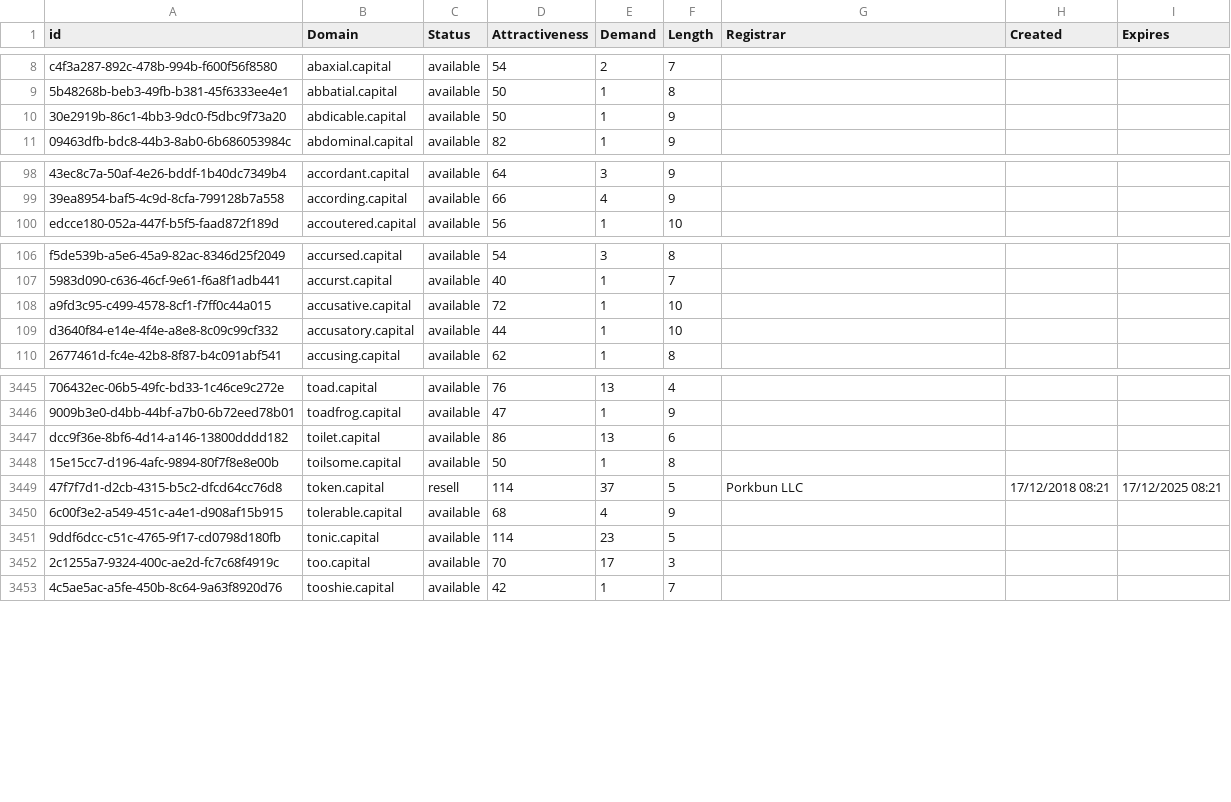
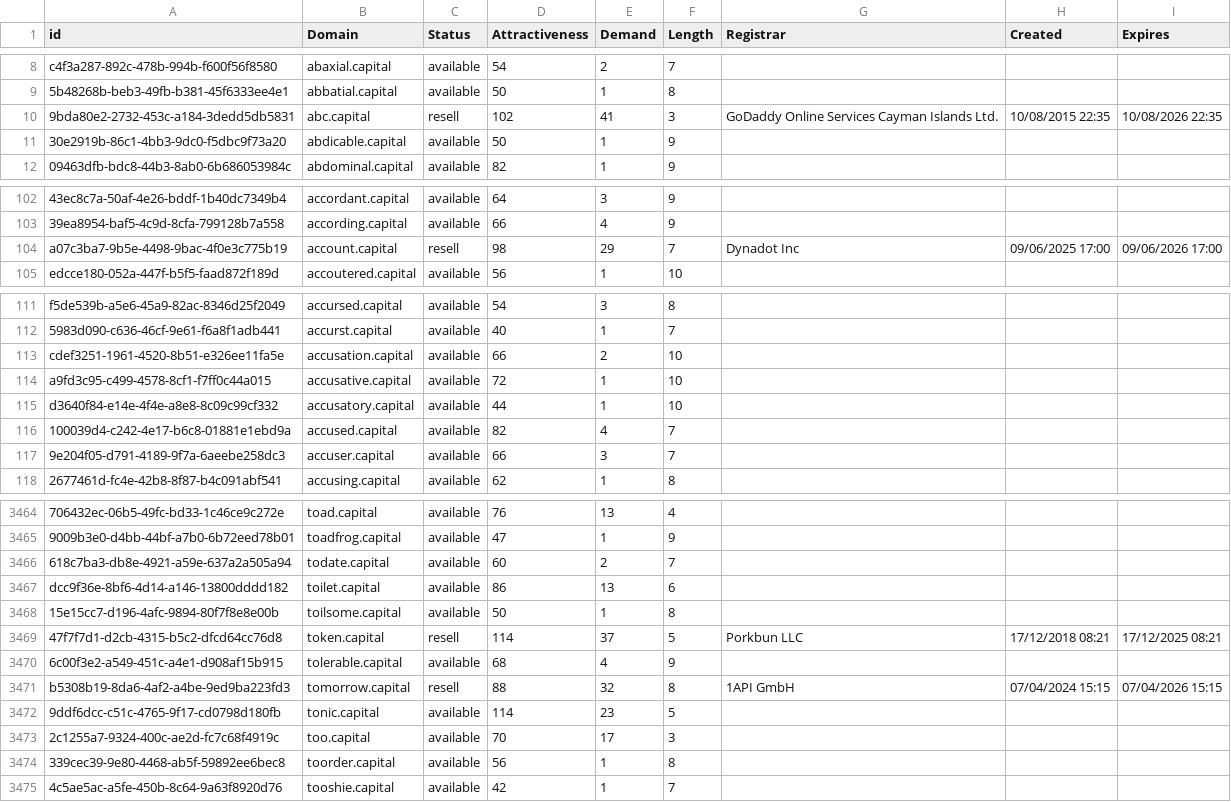
Before and after one commit to UniqueDomains/capital-oneword-domains, a CSV file: capital.csv, drawn as a sheet; only a part is shown, gaps mark what is left out; the diff covers the shown part only; the diff names each change by its address in the sheet, - before the commit and + after, or states it on an @@ line.

Commit message:
Domains update

```diff
--- a/capital.csv
+++ b/capital.csv
+row 10: 9bda80e2-2732-453c-a184-3dedd5db5831 | abc.capital | resell | 102 | 41 | 3 | GoDaddy Online Services Cayman Islands Ltd. | 10/08/2015 22:35 | 10/08/2026 22:35
+row 104: a07c3ba7-9b5e-4498-9bac-4f0e3c775b19 | account.capital | resell | 98 | 29 | 7 | Dynadot Inc | 09/06/2025 17:00 | 09/06/2026 17:00
+row 113: cdef3251-1961-4520-8b51-e326ee11fa5e | accusation.capital | available | 66 | 2 | 10
+row 116: 100039d4-c242-4e17-b6c8-01881e1ebd9a | accused.capital | available | 82 | 4 | 7
+row 117: 9e204f05-d791-4189-9f7a-6aeebe258dc3 | accuser.capital | available | 66 | 3 | 7
+row 3466: 618c7ba3-db8e-4921-a59e-637a2a505a94 | todate.capital | available | 60 | 2 | 7
+row 3471: b5308b19-8da6-4af2-a4be-9ed9ba223fd3 | tomorrow.capital | resell | 88 | 32 | 8 | 1API GmbH | 07/04/2024 15:15 | 07/04/2026 15:15
+row 3474: 339cec39-9e80-4468-ab5f-59892ee6bec8 | toorder.capital | available | 56 | 1 | 8
```
Also changed, not shown: 19 added rows and 3 edited cells elsewhere in this file, 2 other files.
